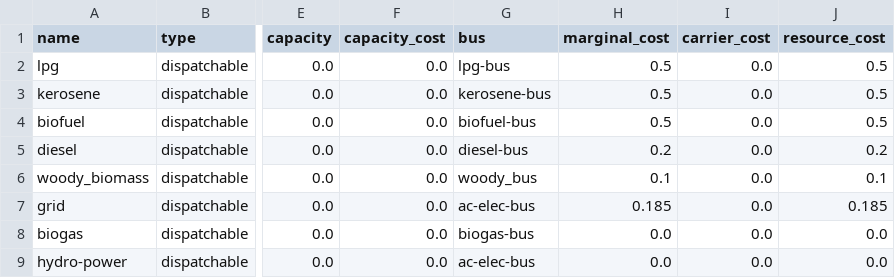
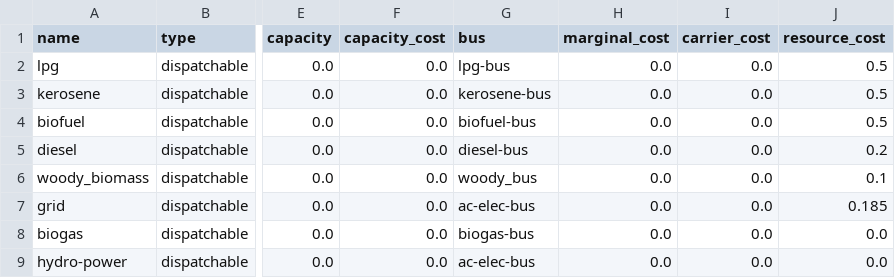
Before and after one commit to rl-institut/cp_nigeria_app, a CSV file: app/static/wefe_configurator/component_library/components/data/elements/energy_sources.csv, drawn as a sheet; only a part is shown, gaps mark what is left out; the diff names each change by its address in the sheet, - before the commit and + after, or states it on an @@ line.

```diff
--- a/app/static/wefe_configurator/component_library/components/data/elements/energy_sources.csv
+++ b/app/static/wefe_configurator/component_library/components/data/elements/energy_sources.csv
-H2:H4 (marginal_cost): 0.5
+H2:H4 (marginal_cost): 0.0
-H5 (marginal_cost): 0.2
+H5 (marginal_cost): 0.0
-H6 (marginal_cost): 0.1
+H6 (marginal_cost): 0.0
-H7 (marginal_cost): 0.185
+H7 (marginal_cost): 0.0
```
Also changed, not shown: app/static/wefe_configurator/component_library/components/data/elements/composting_toilet.csv, app/static/wefe_configurator/component_library/components/data/elements/dry_toilet.csv, 10 other files.
